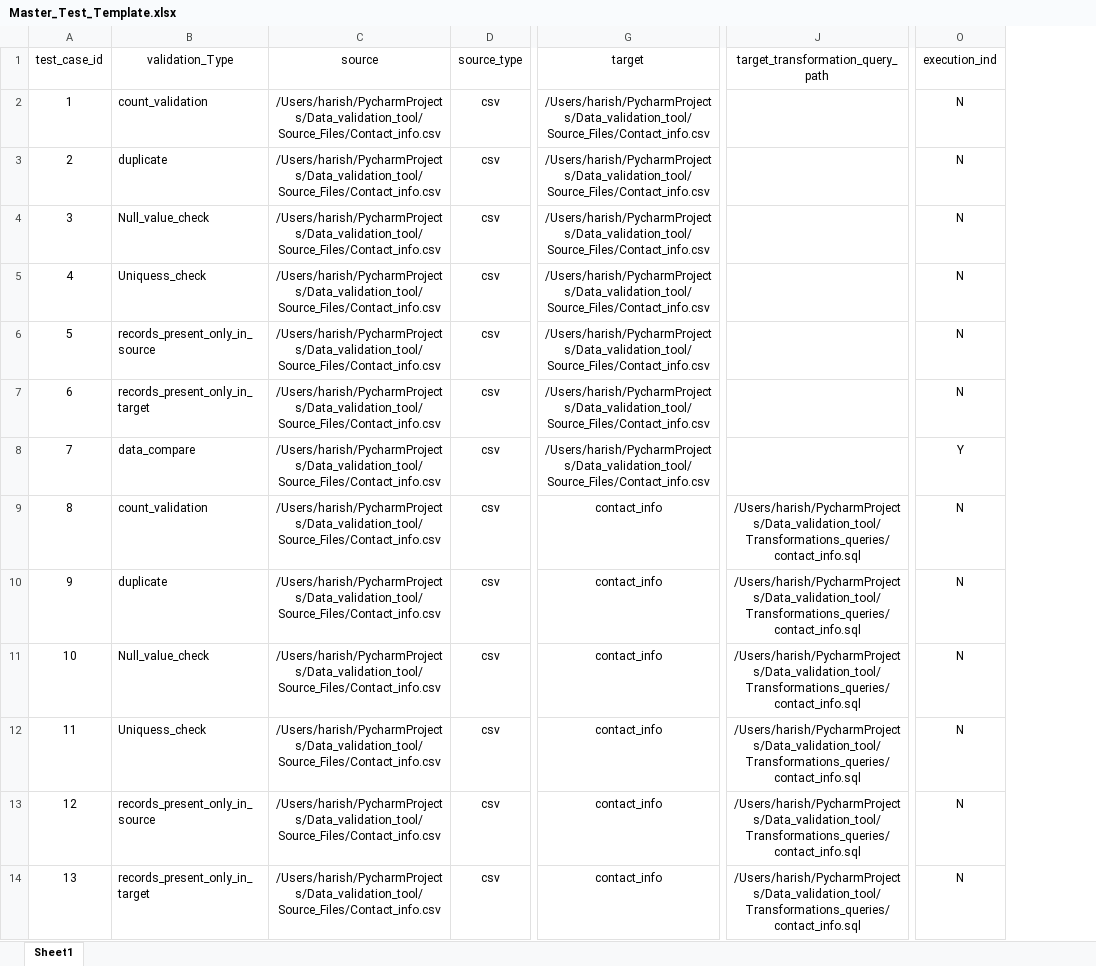
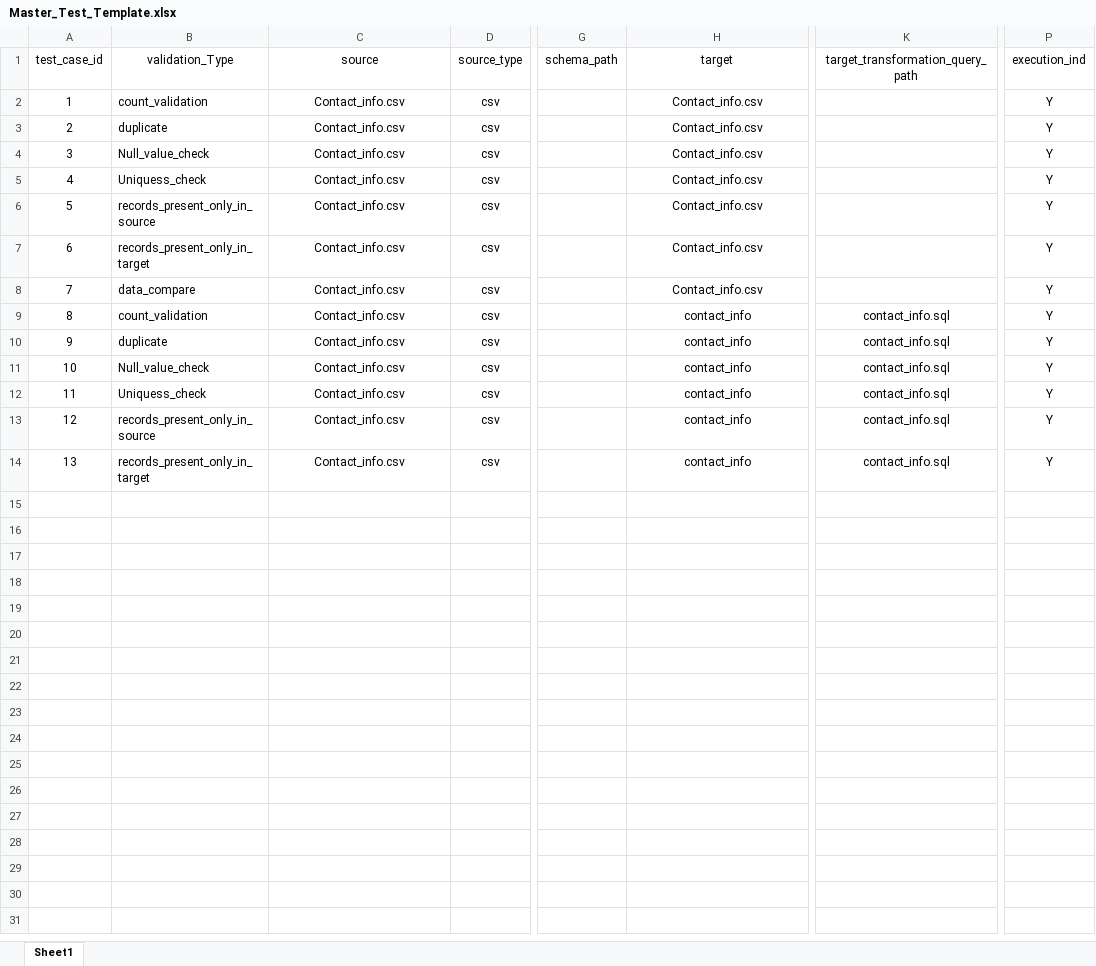
Before and after one commit to novemberautomation2023/Data_validation_tool, an Excel workbook: Config/Master_Test_Template.xlsx, sheet Sheet1, drawn as a sheet; only a part is shown, gaps mark what is left out; values as stored, in another font and other column widths than the file's, no borders; addresses are those after the commit; the diff names each change by its address in the sheet, - before the commit and + after, or states it on an @@ line.

```diff
--- a/Config/Master_Test_Template.xlsx (sheet Sheet1)
+++ b/Config/Master_Test_Template.xlsx (sheet Sheet1)
+column G (schema_path), empty
-C2:C14 (source): /Users/harish/PycharmProjects/Data_validation_tool/Source_Files/Contact_info.csv
+C2:C14 (source): Contact_info.csv
-H2:H8 (target): /Users/harish/PycharmProjects/Data_validation_tool/Source_Files/Contact_info.csv
+H2:H8 (target): Contact_info.csv
-P2:P7 (execution_ind): N
+P2:P7 (execution_ind): Y
-K9:K14 (target_transformation_query_path): /Users/harish/PycharmProjects/Data_validation_tool/Transformations_queries/contact_info.sql
+K9:K14 (target_transformation_query_path): contact_info.sql
-P9:P14 (execution_ind): N
+P9:P14 (execution_ind): Y
```
Also changed, not shown: 7 other files.
